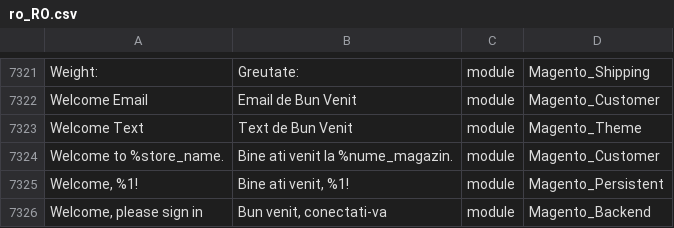
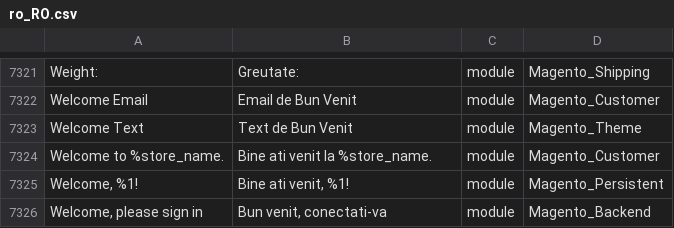
Before and after one commit to bratucornel/magento-2-romanian-language-pack, a CSV file: ro_RO.csv, drawn as a sheet; only a part is shown, gaps mark what is left out; the diff covers the shown part only.

```diff
--- a/ro_RO.csv
+++ b/ro_RO.csv
@@ -7372,3 +7372,3 @@ Welcome Email,Email de Bun Venit,module,Magento_Customer
 Welcome Text,Text de Bun Venit,module,Magento_Theme
-Welcome to %store_name.,Bine ati venit la %nume_magazin.,module,Magento_Customer
+Welcome to %store_name.,Bine ati venit la %store_name.,module,Magento_Customer
 "Welcome, %1!","Bine ati venit, %1!",module,Magento_Persistent
```
Also changed, not shown: 12 edited cells elsewhere in this file.
